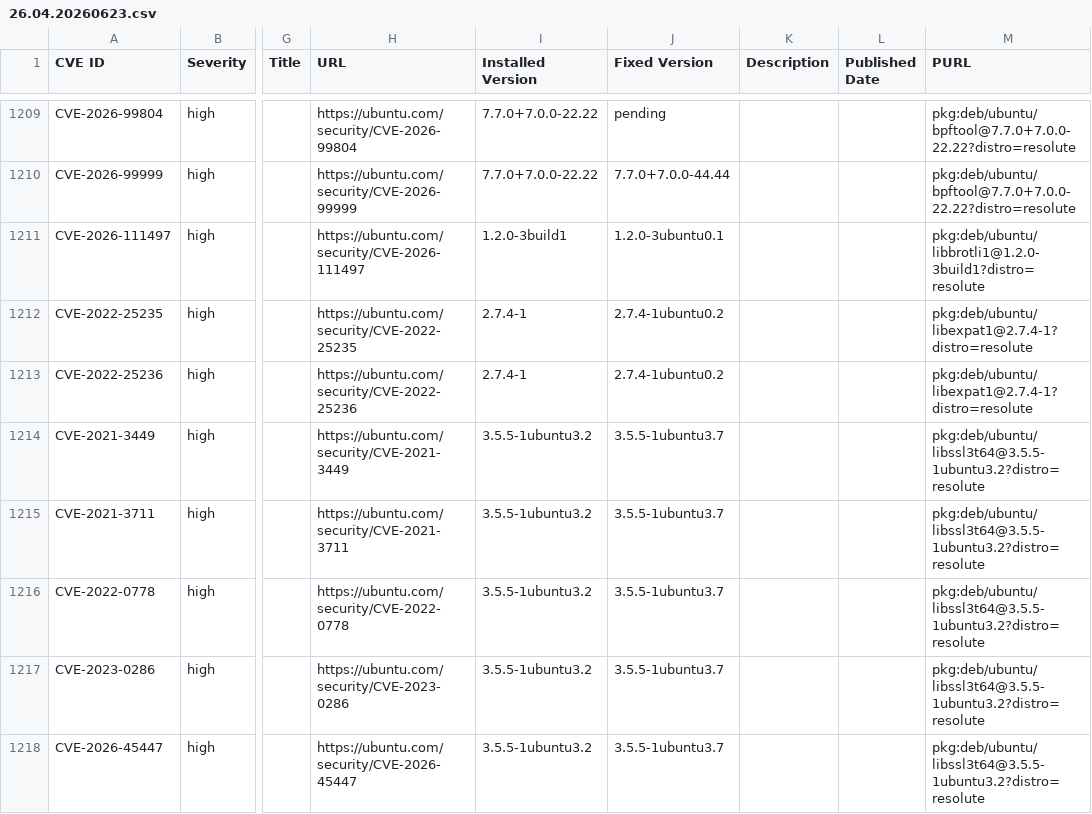
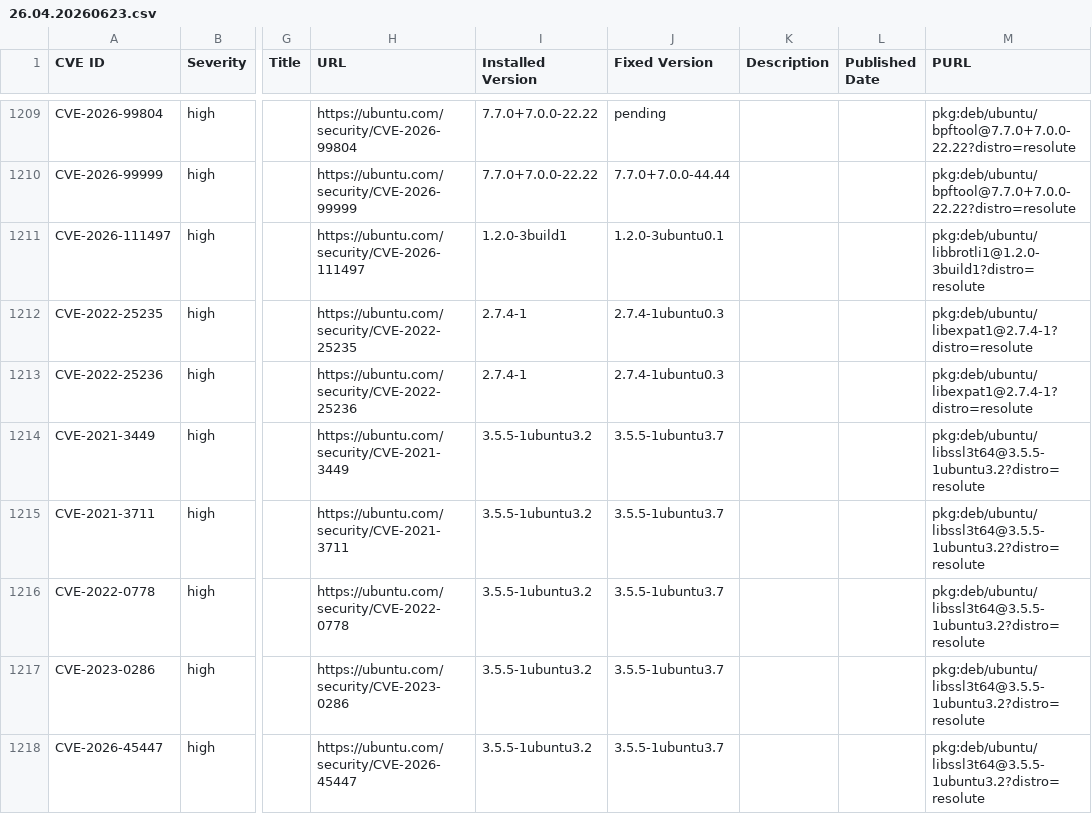
Before and after one commit to canonical/vcf-ubuntu-vulnerabilities, a CSV file: ubuntu-26-04-lts-resolute-2/26.04.20260623.csv, drawn as a sheet; only a part is shown, gaps mark what is left out; the diff names each change by its address in the sheet, - before the commit and + after, or states it on an @@ line.

Commit message:
Update CVE reports for ubuntu-26-04-lts-resolute-2 (suite: resolute)
Generated 2026-11-26T21:26:03Z

```diff
--- a/ubuntu-26-04-lts-resolute-2/26.04.20260623.csv
+++ b/ubuntu-26-04-lts-resolute-2/26.04.20260623.csv
-J1212:J1213 (Fixed Version): 2.7.4-1ubuntu0.2
+J1212:J1213 (Fixed Version): 2.7.4-1ubuntu0.3
```
Also changed, not shown: ubuntu-26-04-lts-resolute-2/26.04.20260702.csv, ubuntu-26-04-lts-resolute-2/26.04.20260717.csv, 4 other files.
